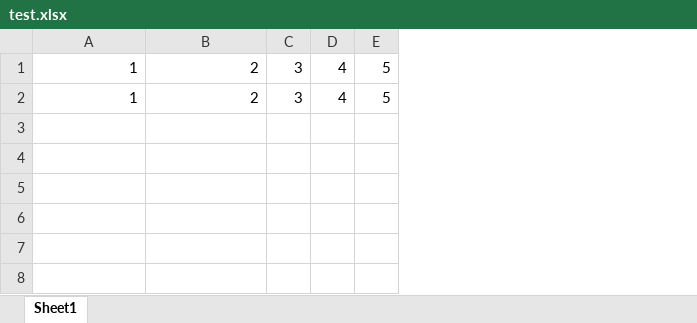
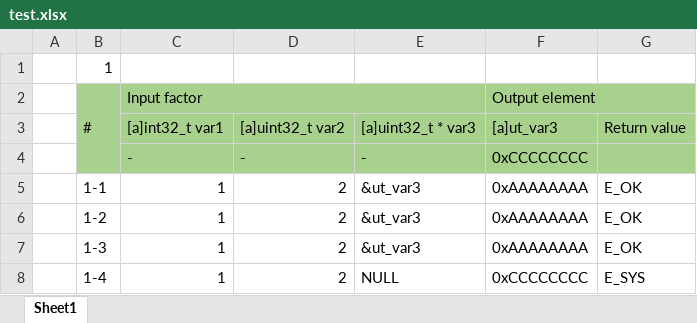
Before and after one commit to lnquang2496/ut_auto, an Excel workbook: data/test.xlsx, sheet Sheet1, drawn as a sheet; values as stored, in another font and other column widths than the file's, no borders; removed rows and columns are numbered as before the commit, all else as after; the diff names each change by its address in the sheet, - before the commit and + after, or states it on an @@ line.

```diff
--- a/data/test.xlsx (sheet Sheet1)
+++ b/data/test.xlsx (sheet Sheet1)
+column A, empty
+column B, rows 5-6: 1-1 | 1-2
-column C, rows 1-2: 3 | 3
-column D, rows 1-2: 4 | 4
-column E, rows 1-2: 5 | 5
+column E, rows 5-6: &ut_var3 | &ut_var3
+column F, rows 5-6: 0xAAAAAAAA | 0xAAAAAAAA
+column G, rows 5-6: E_OK | E_OK
+row 1:  | 1
+row 2:  | # | Input factor |  |  | Output element
+row 3:  |  | [a]int32_t var1 | [a]uint32_t var2 | [a]uint32_t * var3 | [a]ut_var3 | Return value
+row 4:  |  | - | - | - | 0xCCCCCCCC
+row 7:  | 1-3 | 1 | 2 | &ut_var3 | 0xAAAAAAAA | E_OK
+row 8:  | 1-4 | 1 | 2 | NULL | 0xCCCCCCCC | E_SYS
```
Also changed, not shown: plan/ut_as_plan.xlsx, 3 other files.
